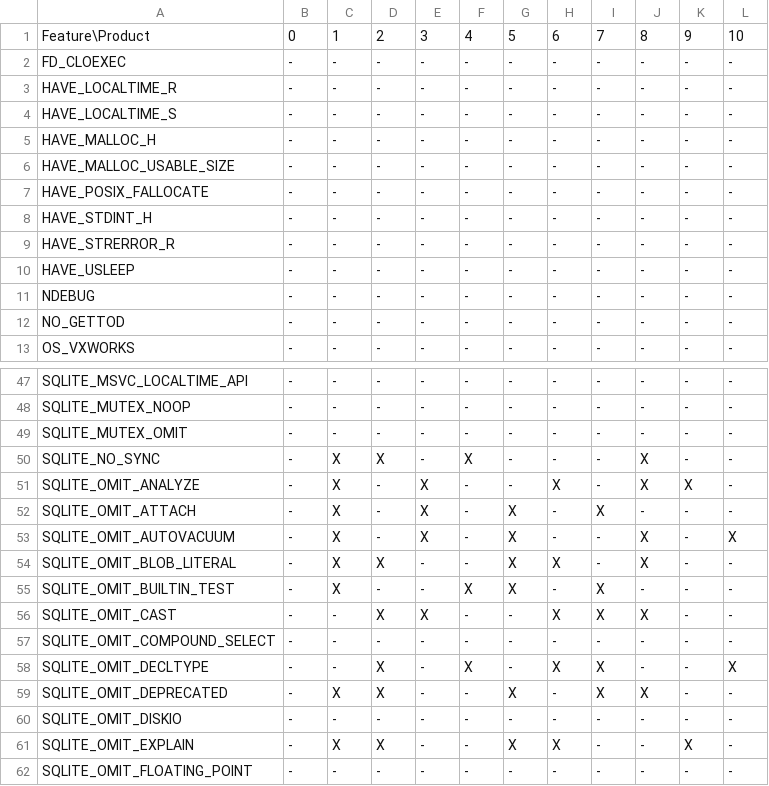
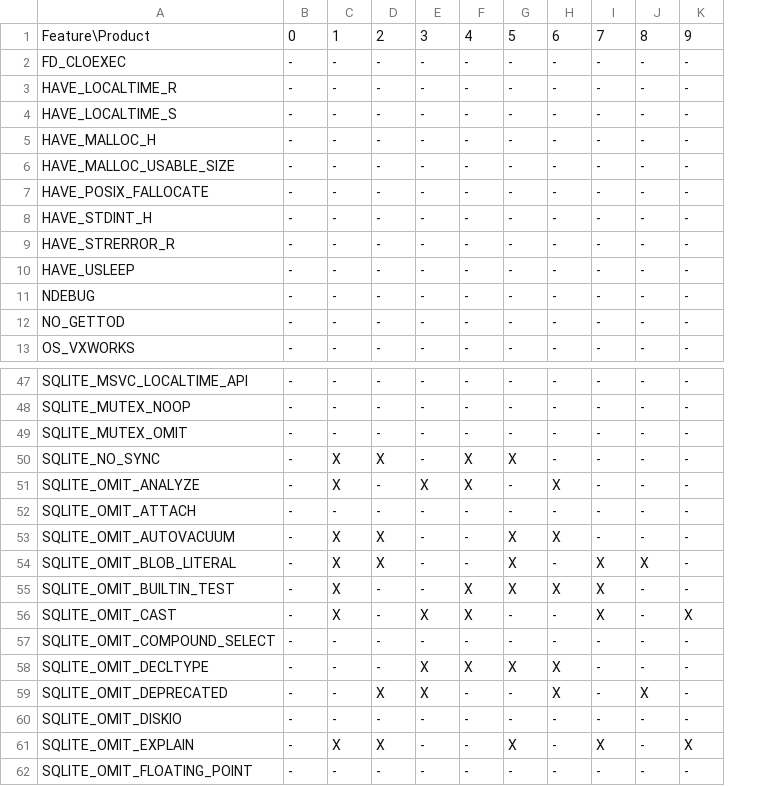
Before and after one commit to MadManRises/TypeChef-SQLiteIfdeftoif, a CSV file: optionstructs_ifdeftoif/pairwise/generatedConfigs.ca2.csv, drawn as a sheet; only a part is shown, gaps mark what is left out; the diff covers the shown part only; the diff names each change by its address in the sheet, - before the commit and + after, or states it on an @@ line.

```diff
--- a/optionstructs_ifdeftoif/pairwise/generatedConfigs.ca2.csv
+++ b/optionstructs_ifdeftoif/pairwise/generatedConfigs.ca2.csv
-column L, rows 1-13: 10 | - | - | - | - | - | - | - | - | - | - | - | -; rows 47-62: - | - | - | - | - | - | X | - | - | - | - | X | - | - | - | -
-G50: -
+G50: X
-J50:J51: X
+J50:J51: -
-F51: -
+F51: X
-K51: X
+K51: -
-C52: X
+C52: -
-E52:E53: X
+E52:E53: -
-G52: X
+G52: -
-I52: X
+I52: -
-D53: -
+D53: X
-H53: -
+H53: X
-J53: X
+J53: -
-H54: X
+H54: -
-I54: -
+I54: X
-H55: -
+H55: X
-C56: -
+C56: X
-D56: X
+D56: -
-F56: -
+F56: X
-H56: X
+H56: -
-J56: X
+J56: -
-K56: -
+K56: X
-D58: X
+D58: -
-E58:E59: -
+E58:E59: X
-G58: -
+G58: X
-I58:I59: X
+I58:I59: -
-C59: X
+C59: -
-G59: X
+G59: -
-H59: -
+H59: X
-H61: X
+H61: -
-I61: -
+I61: X
```
Also changed, not shown: 80 edited cells elsewhere in this file, 24 other files.
